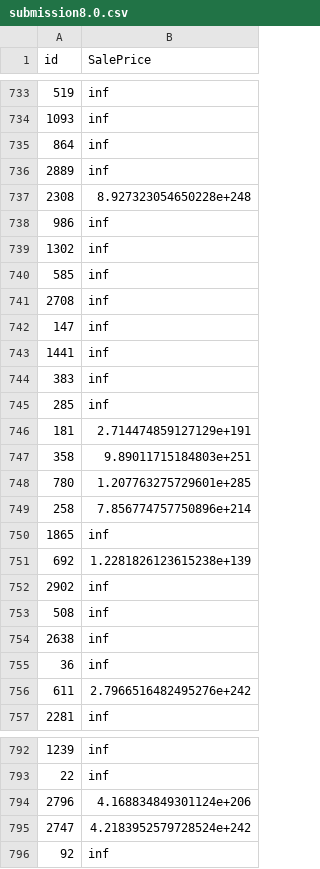
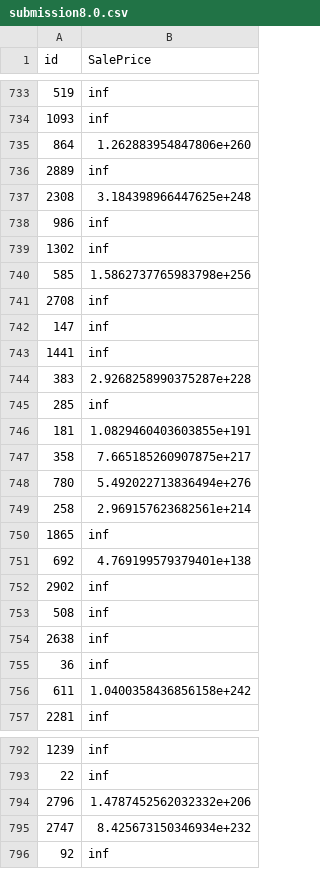
Before and after one commit to justinaugust/Ames-Housing-Algorithm, a CSV file: kaggle/submission8.0.csv, drawn as a sheet; only a part is shown, gaps mark what is left out; the diff covers the shown part only.

```diff
--- a/kaggle/submission8.0.csv
+++ b/kaggle/submission8.0.csv
@@ -734,8 +734,8 @@ id,SalePrice
 1093,inf
-864,inf
+864,1.262883954847806e+260
 2889,inf
-2308,8.927323054650228e+248
+2308,3.184398966447625e+248
 986,inf
 1302,inf
-585,inf
+585,1.5862737765983798e+256
 2708,inf
@@ -743,10 +743,10 @@ id,SalePrice
 1441,inf
-383,inf
+383,2.9268258990375287e+228
 285,inf
-181,2.714474859127129e+191
-358,9.89011715184803e+251
-780,1.207763275729601e+285
-258,7.856774757750896e+214
+181,1.0829460403603855e+191
+358,7.665185260907875e+217
+780,5.492022713836494e+276
+258,2.969157623682561e+214
 1865,inf
-692,1.2281826123615238e+139
+692,4.769199579379401e+138
 2902,inf
@@ -755,3 +755,3 @@ id,SalePrice
 36,inf
-611,2.7966516482495276e+242
+611,1.0400358436856158e+242
 2281,inf
@@ -793,4 +793,4 @@ id,SalePrice
 22,inf
-2796,4.168834849301124e+206
-2747,4.2183952579728524e+242
+2796,1.4787452562032332e+206
+2747,8.425673150346934e+232
 92,inf
```
Also changed, not shown: 129 edited cells elsewhere in this file, datasets/models.csv, kaggle/submission1.csv, 31 other files.
